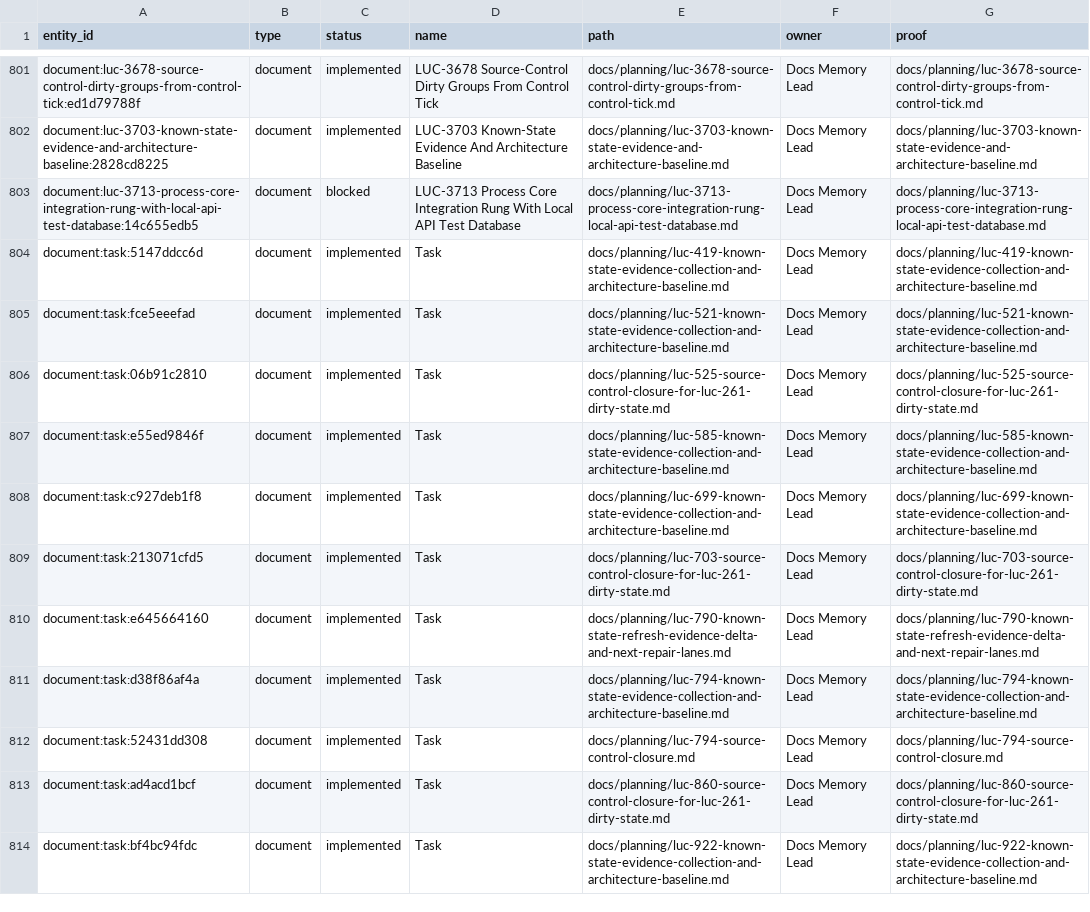
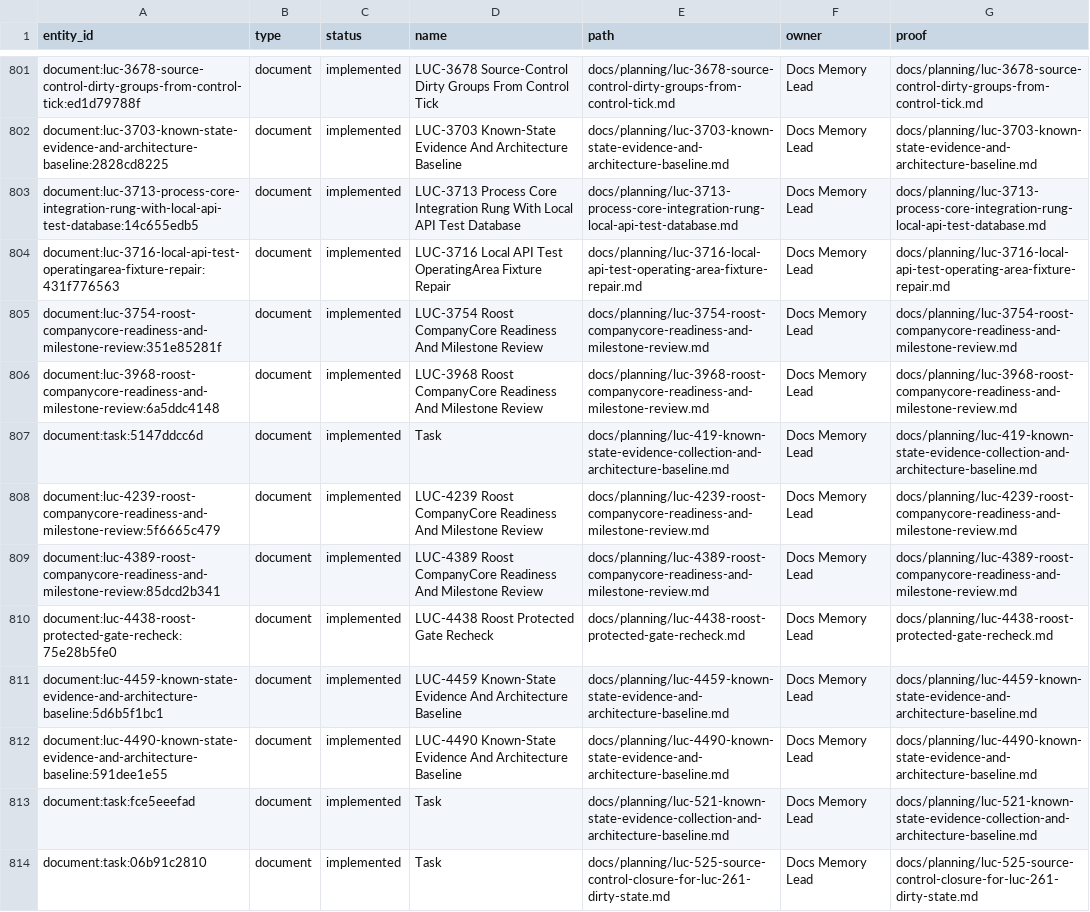
Before and after one commit to Wroblewski-Patryk/Roost, a CSV file: docs/graphs/architecture-proof-register.csv, drawn as a sheet; only a part is shown, gaps mark what is left out; the shorter side is filled out with more unchanged rows.

```diff
--- a/docs/graphs/architecture-proof-register.csv
+++ b/docs/graphs/architecture-proof-register.csv
@@ -802,4 +802,12 @@
 "document:luc-3703-known-state-evidence-and-architecture-baseline:2828cd8225","document","implemented","LUC-3703 Known-State Evidence And Architecture Baseline","docs/planning/luc-3703-known-state-evidence-and-architecture-baseline.md","Docs Memory Lead","docs/planning/luc-3703-known-state-evidence-and-architecture-baseline.md"
-"document:luc-3713-process-core-integration-rung-with-local-api-test-database:14c655edb5","document","blocked","LUC-3713 Process Core Integration Rung With Local API Test Database","docs/planning/luc-3713-process-core-integration-rung-local-api-test-database.md","Docs Memory Lead","docs/planning/luc-3713-process-core-integration-rung-local-api-test-database.md"
+"document:luc-3713-process-core-integration-rung-with-local-api-test-database:14c655edb5","document","implemented","LUC-3713 Process Core Integration Rung With Local API Test Database","docs/planning/luc-3713-process-core-integration-rung-local-api-test-database.md","Docs Memory Lead","docs/planning/luc-3713-process-core-integration-rung-local-api-test-database.md"
+"document:luc-3716-local-api-test-operatingarea-fixture-repair:431f776563","document","implemented","LUC-3716 Local API Test OperatingArea Fixture Repair","docs/planning/luc-3716-local-api-test-operating-area-fixture-repair.md","Docs Memory Lead","docs/planning/luc-3716-local-api-test-operating-area-fixture-repair.md"
+"document:luc-3754-roost-companycore-readiness-and-milestone-review:351e85281f","document","implemented","LUC-3754 Roost CompanyCore Readiness And Milestone Review","docs/planning/luc-3754-roost-companycore-readiness-and-milestone-review.md","Docs Memory Lead","docs/planning/luc-3754-roost-companycore-readiness-and-milestone-review.md"
+"document:luc-3968-roost-companycore-readiness-and-milestone-review:6a5ddc4148","document","implemented","LUC-3968 Roost CompanyCore Readiness And Milestone Review","docs/planning/luc-3968-roost-companycore-readiness-and-milestone-review.md","Docs Memory Lead","docs/planning/luc-3968-roost-companycore-readiness-and-milestone-review.md"
 "document:task:5147ddcc6d","document","implemented","Task","docs/planning/luc-419-known-state-evidence-collection-and-architecture-baseline.md","Docs Memory Lead","docs/planning/luc-419-known-state-evidence-collection-and-architecture-baseline.md"
+"document:luc-4239-roost-companycore-readiness-and-milestone-review:5f6665c479","document","implemented","LUC-4239 Roost CompanyCore Readiness And Milestone Review","docs/planning/luc-4239-roost-companycore-readiness-and-milestone-review.md","Docs Memory Lead","docs/planning/luc-4239-roost-companycore-readiness-and-milestone-review.md"
+"document:luc-4389-roost-companycore-readiness-and-milestone-review:85dcd2b341","document","implemented","LUC-4389 Roost CompanyCore Readiness And Milestone Review","docs/planning/luc-4389-roost-companycore-readiness-and-milestone-review.md","Docs Memory Lead","docs/planning/luc-4389-roost-companycore-readiness-and-milestone-review.md"
+"document:luc-4438-roost-protected-gate-recheck:75e28b5fe0","document","implemented","LUC-4438 Roost Protected Gate Recheck","docs/planning/luc-4438-roost-protected-gate-recheck.md","Docs Memory Lead","docs/planning/luc-4438-roost-protected-gate-recheck.md"
+"document:luc-4459-known-state-evidence-and-architecture-baseline:5d6b5f1bc1","document","implemented","LUC-4459 Known-State Evidence And Architecture Baseline","docs/planning/luc-4459-known-state-evidence-and-architecture-baseline.md","Docs Memory Lead","docs/planning/luc-4459-known-state-evidence-and-architecture-baseline.md"
+"document:luc-4490-known-state-evidence-and-architecture-baseline:591dee1e55","document","implemented","LUC-4490 Known-State Evidence And Architecture Baseline","docs/planning/luc-4490-known-state-evidence-and-architecture-baseline.md","Docs Memory Lead","docs/planning/luc-4490-known-state-evidence-and-architecture-baseline.md"
 "document:task:fce5eeefad","document","implemented","Task","docs/planning/luc-521-known-state-evidence-collection-and-architecture-baseline.md","Docs Memory Lead","docs/planning/luc-521-known-state-evidence-collection-and-architecture-baseline.md"
```
Also changed, not shown: docs/graphs/architecture-awareness.csv, 24 other files.
